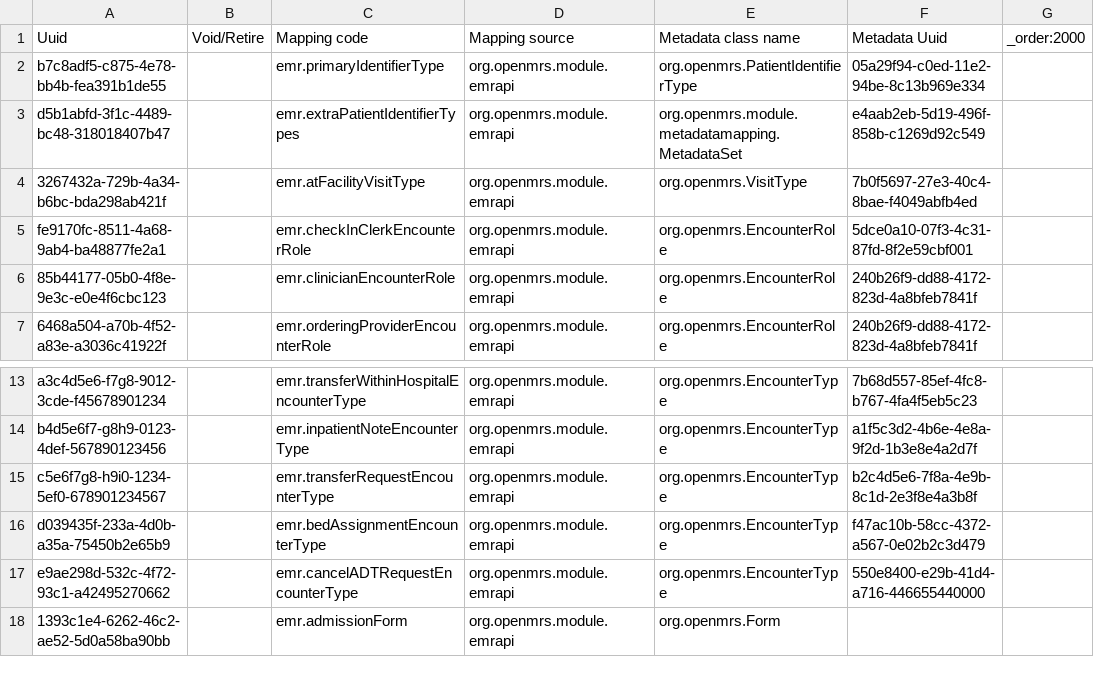
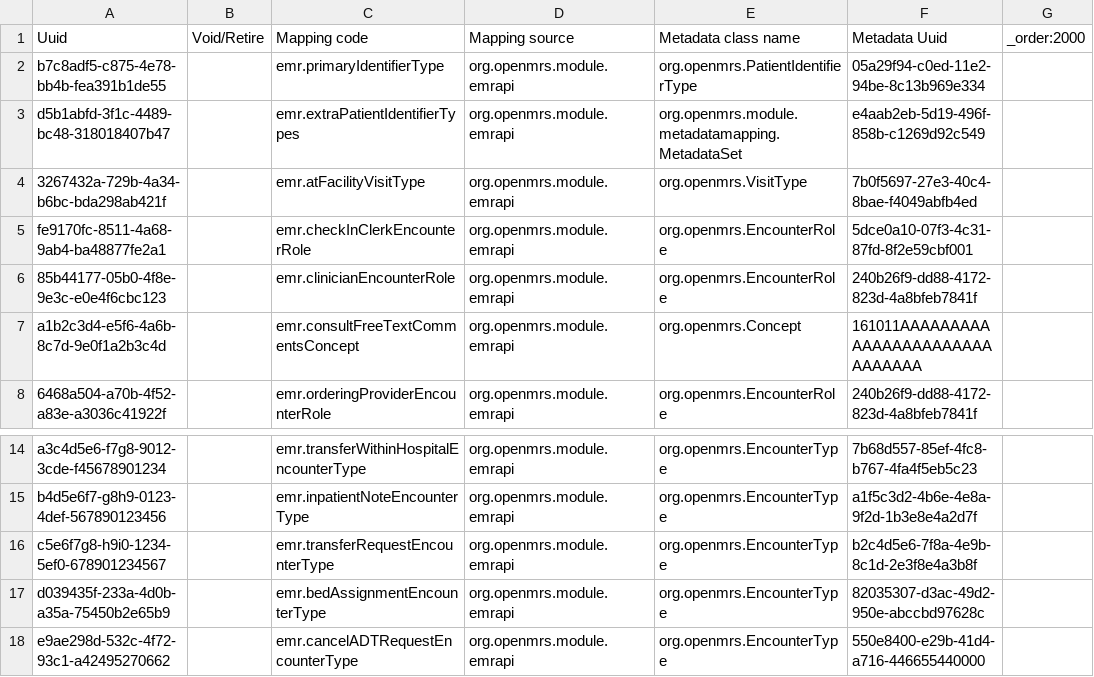
Before and after one commit to epcare/openmrs-content-epcare, a CSV file: configuration/backend_configuration/metadatatermmappings/metadatatermmappings.csv, drawn as a sheet; only a part is shown, gaps mark what is left out; the shorter side is filled out with more unchanged rows.

Commit message:
ensure bed assigment has the right encounterType

```diff
--- a/configuration/backend_configuration/metadatatermmappings/metadatatermmappings.csv
+++ b/configuration/backend_configuration/metadatatermmappings/metadatatermmappings.csv
@@ -6,2 +6,3 @@ fe9170fc-8511-4a68-9ab4-ba48877fe2a1,,emr.checkInClerkEncounterRole,org.openmrs.
 85b44177-05b0-4f8e-9e3c-e0e4f6cbc123,,emr.clinicianEncounterRole,org.openmrs.module.emrapi,org.openmrs.EncounterRole,240b26f9-dd88-4172-823d-4a8bfeb7841f,
+a1b2c3d4-e5f6-4a6b-8c7d-9e0f1a2b3c4d,,emr.consultFreeTextCommentsConcept,org.openmrs.module.emrapi,org.openmrs.Concept,161011AAAAAAAAAAAAAAAAAAAAAAAAAAAAAA,
 6468a504-a70b-4f52-a83e-a3036c41922f,,emr.orderingProviderEncounterRole,org.openmrs.module.emrapi,org.openmrs.EncounterRole,240b26f9-dd88-4172-823d-4a8bfeb7841f,
@@ -15,3 +16,3 @@ b4d5e6f7-g8h9-0123-4def-567890123456,,emr.inpatientNoteEncounterType,org.openmrs
 c5e6f7g8-h9i0-1234-5ef0-678901234567,,emr.transferRequestEncounterType,org.openmrs.module.emrapi,org.openmrs.EncounterType,b2c4d5e6-7f8a-4e9b-8c1d-2e3f8e4a3b8f,
-d039435f-233a-4d0b-a35a-75450b2e65b9,,emr.bedAssignmentEncounterType,org.openmrs.module.emrapi,org.openmrs.EncounterType,f47ac10b-58cc-4372-a567-0e02b2c3d479,
+d039435f-233a-4d0b-a35a-75450b2e65b9,,emr.bedAssignmentEncounterType,org.openmrs.module.emrapi,org.openmrs.EncounterType,82035307-d3ac-49d2-950e-abccbd97628c,
 e9ae298d-532c-4f72-93c1-a42495270662,,emr.cancelADTRequestEncounterType,org.openmrs.module.emrapi,org.openmrs.EncounterType,550e8400-e29b-41d4-a716-446655440000,
```
